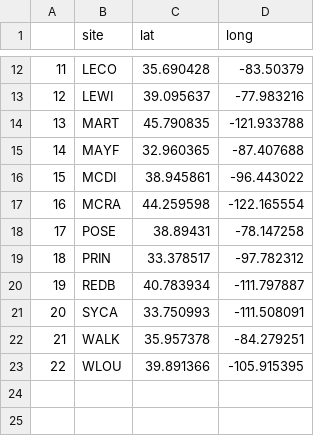
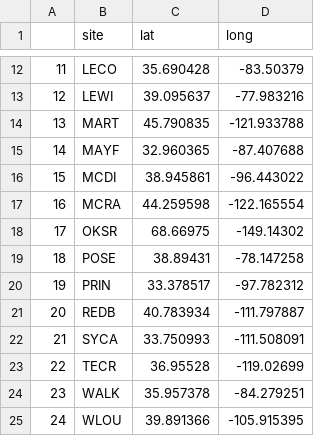
Before and after one commit to Jpomz/NEON-insect-spectrum, a CSV file: data/neon_latlong.csv, drawn as a sheet; only a part is shown, gaps mark what is left out; addresses are those after the commit; the diff names each change by its address in the sheet, - before the commit and + after, or states it on an @@ line.

```diff
--- a/data/neon_latlong.csv
+++ b/data/neon_latlong.csv
+row 18: 17 | OKSR | 68.66975 | -149.14302
@@ column A renumbered from row 19 down @@
+row 23: 22 | TECR | 36.95528 | -119.02699
```
Also changed, not shown: 4 other files.
